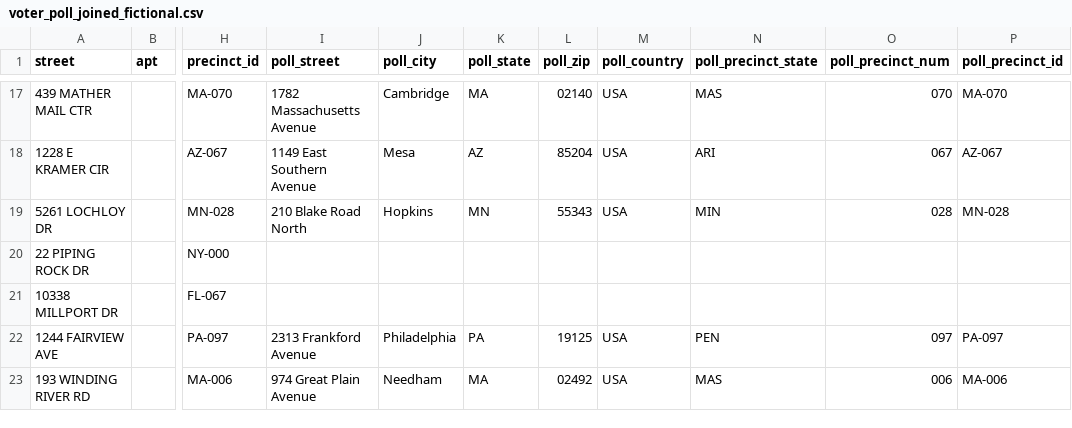
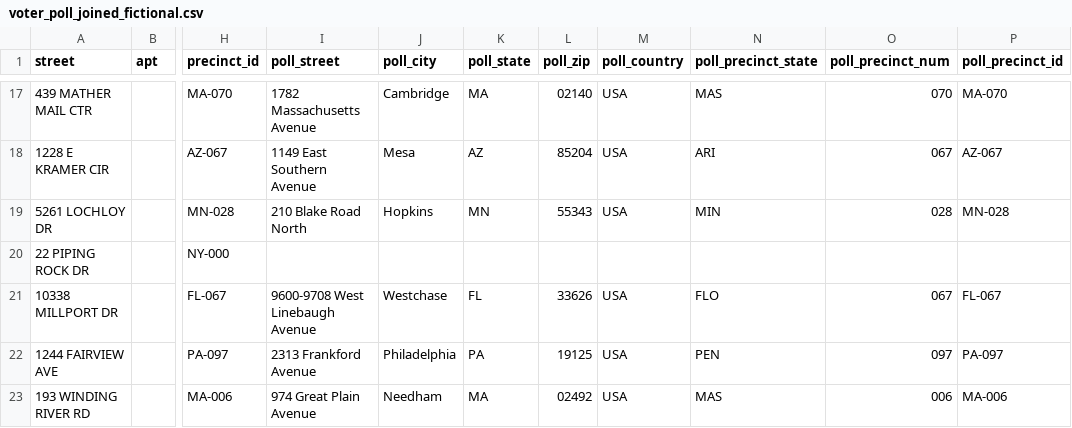
Before and after one commit to mroswell/voter_poll_join, a CSV file: voter_poll_joined_fictional.csv, drawn as a sheet; only a part is shown, gaps mark what is left out; the diff names each change by its address in the sheet, - before the commit and + after, or states it on an @@ line.

```diff
--- a/voter_poll_joined_fictional.csv
+++ b/voter_poll_joined_fictional.csv
-I21 (poll_street): (empty)
+I21 (poll_street): 9600-9708 West Linebaugh Avenue
-J21 (poll_city): (empty)
+J21 (poll_city): Westchase
-K21 (poll_state): (empty)
+K21 (poll_state): FL
-L21 (poll_zip): (empty)
+L21 (poll_zip): 33626
-M21 (poll_country): (empty)
+M21 (poll_country): USA
-N21 (poll_precinct_state): (empty)
+N21 (poll_precinct_state): FLO
-O21 (poll_precinct_num): (empty)
+O21 (poll_precinct_num): 067
-P21 (poll_precinct_id): (empty)
+P21 (poll_precinct_id): FL-067
```
Also changed, not shown: 1 other file.
